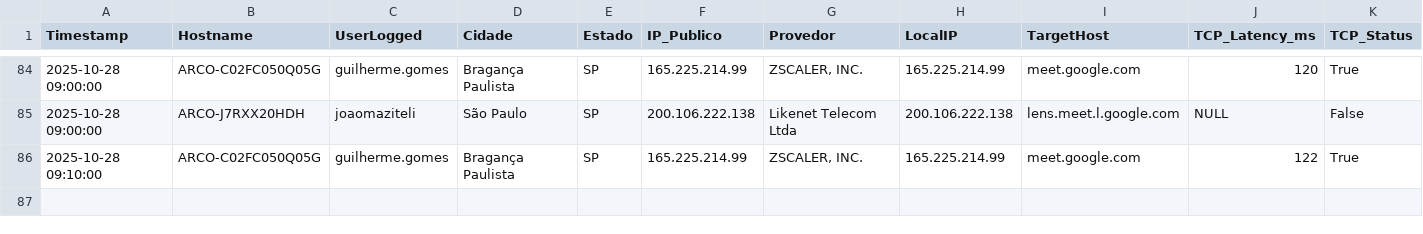
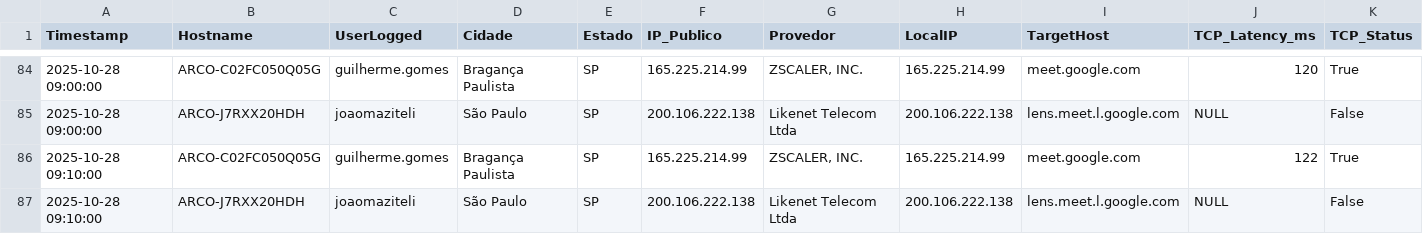
Before and after one commit to lucasldantas/web_monitor, a CSV file: log_meet_monitoring_MacOS_28-10-25.csv, drawn as a sheet; only a part is shown, gaps mark what is left out; rows hold the shown columns only; the diff names each change by its address in the sheet, - before the commit and + after, or states it on an @@ line.

Commit message:
Monitoramento 2025-10-28 09:10:00 (macOS): Atualização automática do log de desempenho.

```diff
--- a/log_meet_monitoring_MacOS_28-10-25.csv
+++ b/log_meet_monitoring_MacOS_28-10-25.csv
+row 87: 2025-10-28 09:10:00 | ARCO-J7RXX20HDH | joaomaziteli | São Paulo | SP | 200.106.222.138 | Likenet Telecom Ltda | 200.106.222.138 | lens.meet.l.google.com | NULL | False
```
